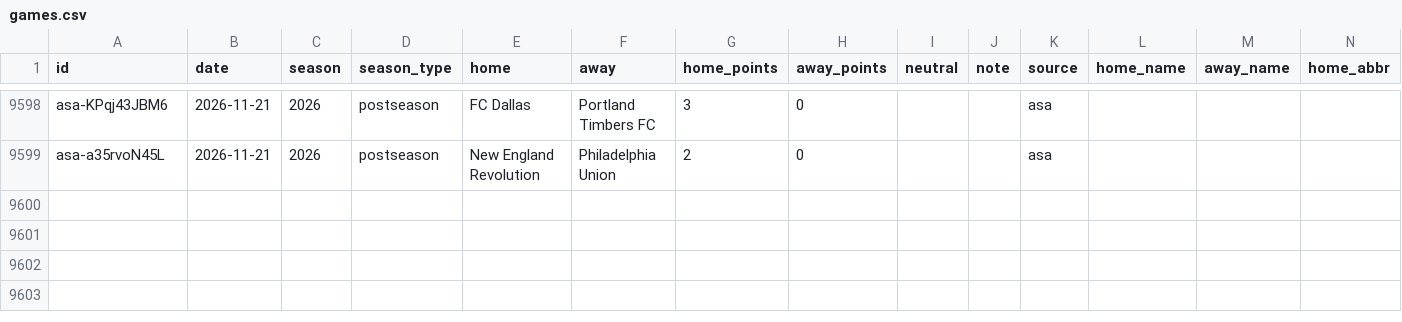
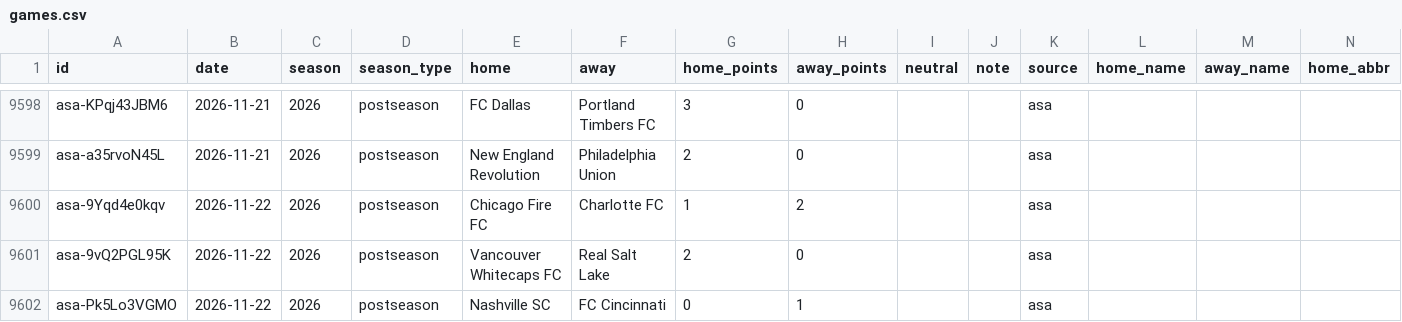
Before and after one commit to rjr5021/belt-holders, a CSV file: data/mls/games.csv, drawn as a sheet; only a part is shown, gaps mark what is left out; rows hold the shown columns only; the diff names each change by its address in the sheet, - before the commit and + after, or states it on an @@ line.

```diff
--- a/data/mls/games.csv
+++ b/data/mls/games.csv
+row 9600: asa-9Yqd4e0kqv | 2026-11-22 | 2026 | postseason | Chicago Fire FC | Charlotte FC | 1 | 2 |  |  | asa
+row 9601: asa-9vQ2PGL95K | 2026-11-22 | 2026 | postseason | Vancouver Whitecaps FC | Real Salt Lake | 2 | 0 |  |  | asa
+row 9602: asa-Pk5Lo3VGMO | 2026-11-22 | 2026 | postseason | Nashville SC | FC Cincinnati | 0 | 1 |  |  | asa
```
Also changed, not shown: data/ligamx/games.csv, data/pwhl/games.csv, 11 other files.
